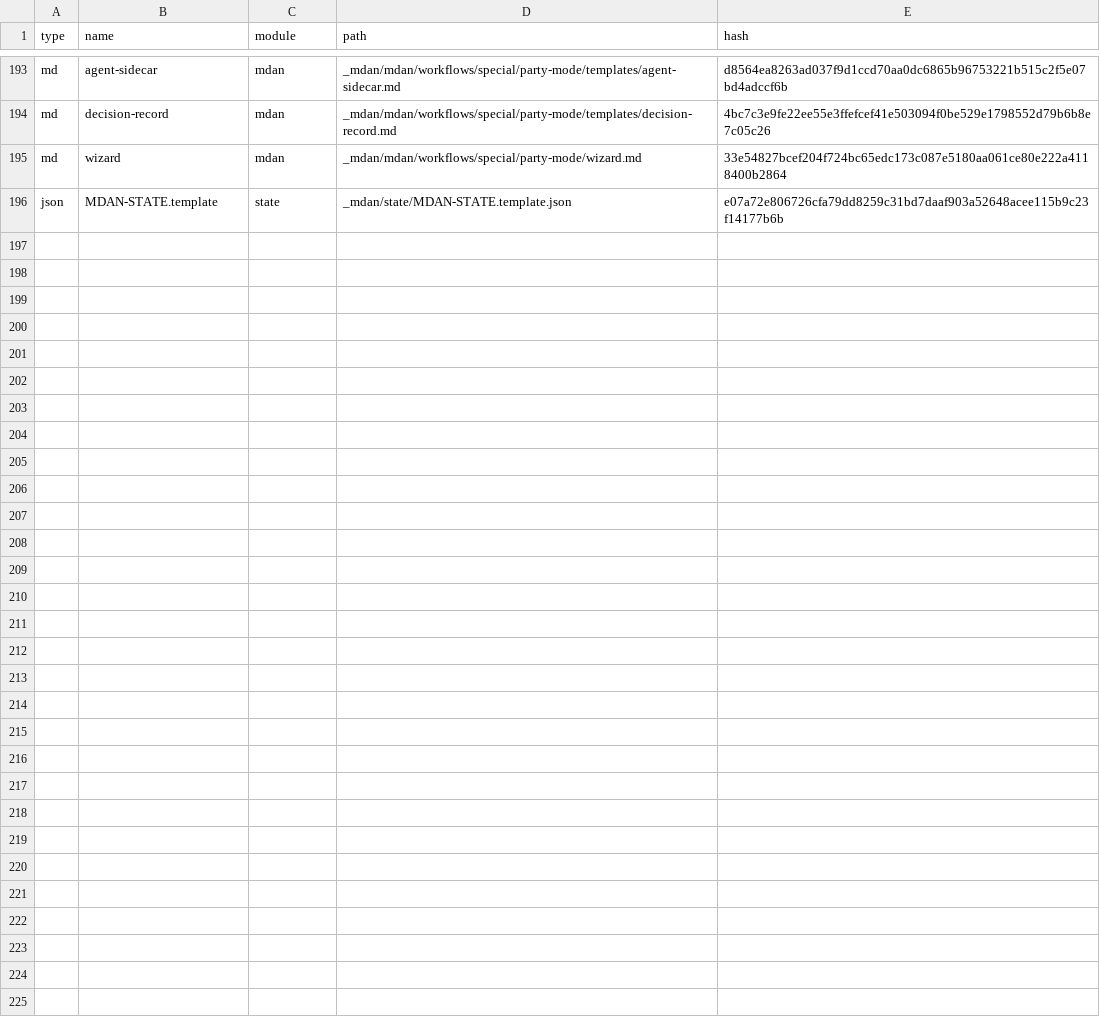
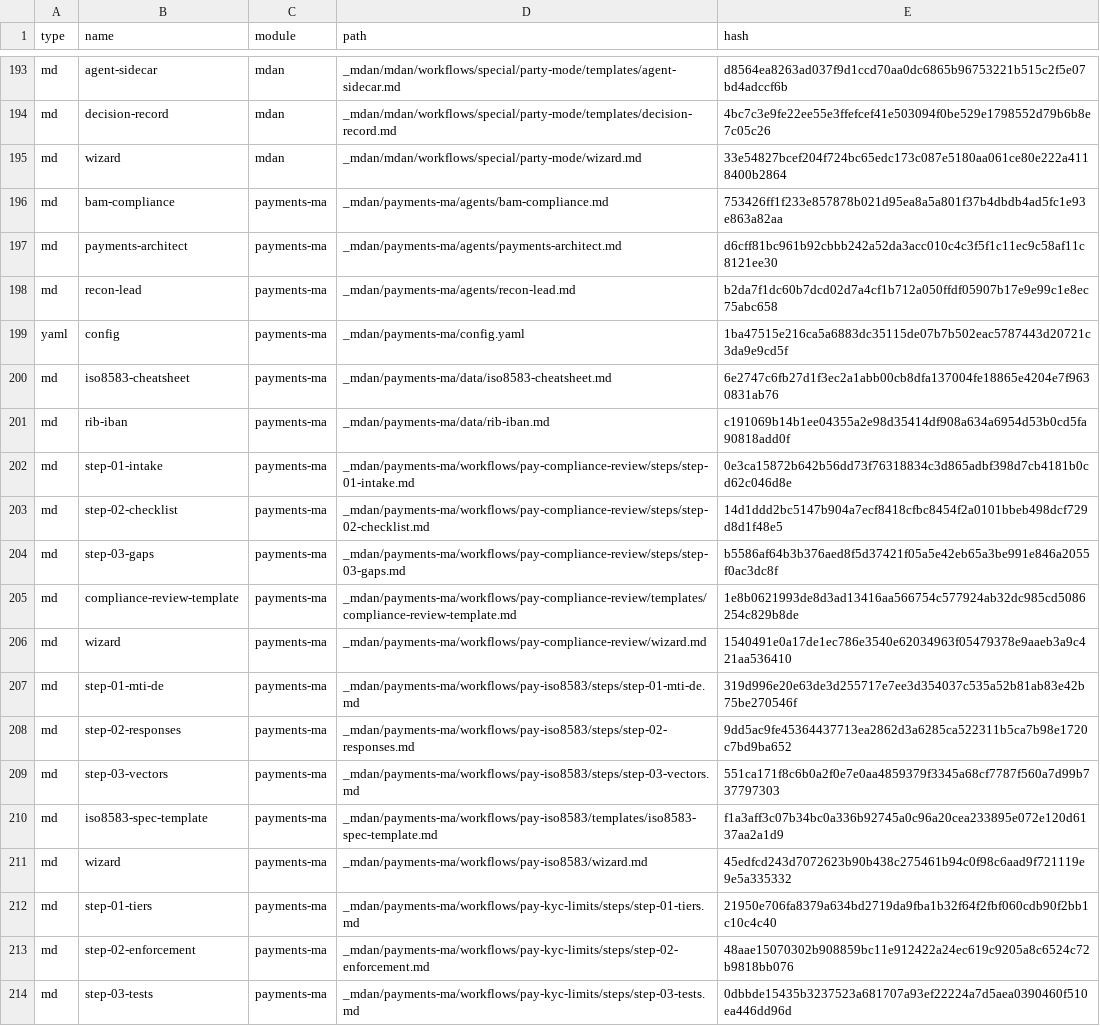
Before and after one commit to khalilbenaz/MDAN, a CSV file: _mdan/_config/files-manifest.csv, drawn as a sheet; only a part is shown, gaps mark what is left out; the shorter side is filled out with more unchanged rows; the diff covers the shown part only.

```diff
--- a/_mdan/_config/files-manifest.csv
+++ b/_mdan/_config/files-manifest.csv
@@ -195 +195,20 @@ type,name,module,path,hash
 "md","wizard","mdan","_mdan/mdan/workflows/special/party-mode/wizard.md","33e54827bcef204f724bc65edc173c087e5180aa061ce80e222a4118400b2864"
+"md","bam-compliance","payments-ma","_mdan/payments-ma/agents/bam-compliance.md","753426ff1f233e857878b021d95ea8a5a801f37b4dbdb4ad5fc1e93e863a82aa"
+"md","payments-architect","payments-ma","_mdan/payments-ma/agents/payments-architect.md","d6cff81bc961b92cbbb242a52da3acc010c4c3f5f1c11ec9c58af11c8121ee30"
+"md","recon-lead","payments-ma","_mdan/payments-ma/agents/recon-lead.md","b2da7f1dc60b7dcd02d7a4cf1b712a050ffdf05907b17e9e99c1e8ec75abc658"
+"yaml","config","payments-ma","_mdan/payments-ma/config.yaml","1ba47515e216ca5a6883dc35115de07b7b502eac5787443d20721c3da9e9cd5f"
+"md","iso8583-cheatsheet","payments-ma","_mdan/payments-ma/data/iso8583-cheatsheet.md","6e2747c6fb27d1f3ec2a1abb00cb8dfa137004fe18865e4204e7f9630831ab76"
+"md","rib-iban","payments-ma","_mdan/payments-ma/data/rib-iban.md","c191069b14b1ee04355a2e98d35414df908a634a6954d53b0cd5fa90818add0f"
+"md","step-01-intake","payments-ma","_mdan/payments-ma/workflows/pay-compliance-review/steps/step-01-intake.md","0e3ca15872b642b56dd73f76318834c3d865adbf398d7cb4181b0cd62c046d8e"
+"md","step-02-checklist","payments-ma","_mdan/payments-ma/workflows/pay-compliance-review/steps/step-02-checklist.md","14d1ddd2bc5147b904a7ecf8418cfbc8454f2a0101bbeb498dcf729d8d1f48e5"
+"md","step-03-gaps","payments-ma","_mdan/payments-ma/workflows/pay-compliance-review/steps/step-03-gaps.md","b5586af64b3b376aed8f5d37421f05a5e42eb65a3be991e846a2055f0ac3dc8f"
+"md","compliance-review-template","payments-ma","_mdan/payments-ma/workflows/pay-compliance-review/templates/compliance-review-template.md","1e8b0621993de8d3ad13416aa566754c577924ab32dc985cd5086254c829b8de"
+"md","wizard","payments-ma","_mdan/payments-ma/workflows/pay-compliance-review/wizard.md","1540491e0a17de1ec786e3540e62034963f05479378e9aaeb3a9c421aa536410"
+"md","step-01-mti-de","payments-ma","_mdan/payments-ma/workflows/pay-iso8583/steps/step-01-mti-de.md","319d996e20e63de3d255717e7ee3d354037c535a52b81ab83e42b75be270546f"
+"md","step-02-responses","payments-ma","_mdan/payments-ma/workflows/pay-iso8583/steps/step-02-responses.md","9dd5ac9fe45364437713ea2862d3a6285ca522311b5ca7b98e1720c7bd9ba652"
+"md","step-03-vectors","payments-ma","_mdan/payments-ma/workflows/pay-iso8583/steps/step-03-vectors.md","551ca171f8c6b0a2f0e7e0aa4859379f3345a68cf7787f560a7d99b737797303"
+"md","iso8583-spec-template","payments-ma","_mdan/payments-ma/workflows/pay-iso8583/templates/iso8583-spec-template.md","f1a3aff3c07b34bc0a336b92745a0c96a20cea233895e072e120d6137aa2a1d9"
+"md","wizard","payments-ma","_mdan/payments-ma/workflows/pay-iso8583/wizard.md","45edfcd243d7072623b90b438c275461b94c0f98c6aad9f721119e9e5a335332"
+"md","step-01-tiers","payments-ma","_mdan/payments-ma/workflows/pay-kyc-limits/steps/step-01-tiers.md","21950e706fa8379a634bd2719da9fba1b32f64f2fbf060cdb90f2bb1c10c4c40"
+"md","step-02-enforcement","payments-ma","_mdan/payments-ma/workflows/pay-kyc-limits/steps/step-02-enforcement.md","48aae15070302b908859bc11e912422a24ec619c9205a8c6524c72b9818bb076"
+"md","step-03-tests","payments-ma","_mdan/payments-ma/workflows/pay-kyc-limits/steps/step-03-tests.md","0dbbde15435b3237523a681707a93ef22224a7d5aea0390460f510ea446dd96d"
```
Also changed, not shown: 13 added rows and 2 edited cells elsewhere in this file, _mdan/_config/agent-manifest.csv, _mdan/_config/workflow-manifest.csv, 41 other files.
